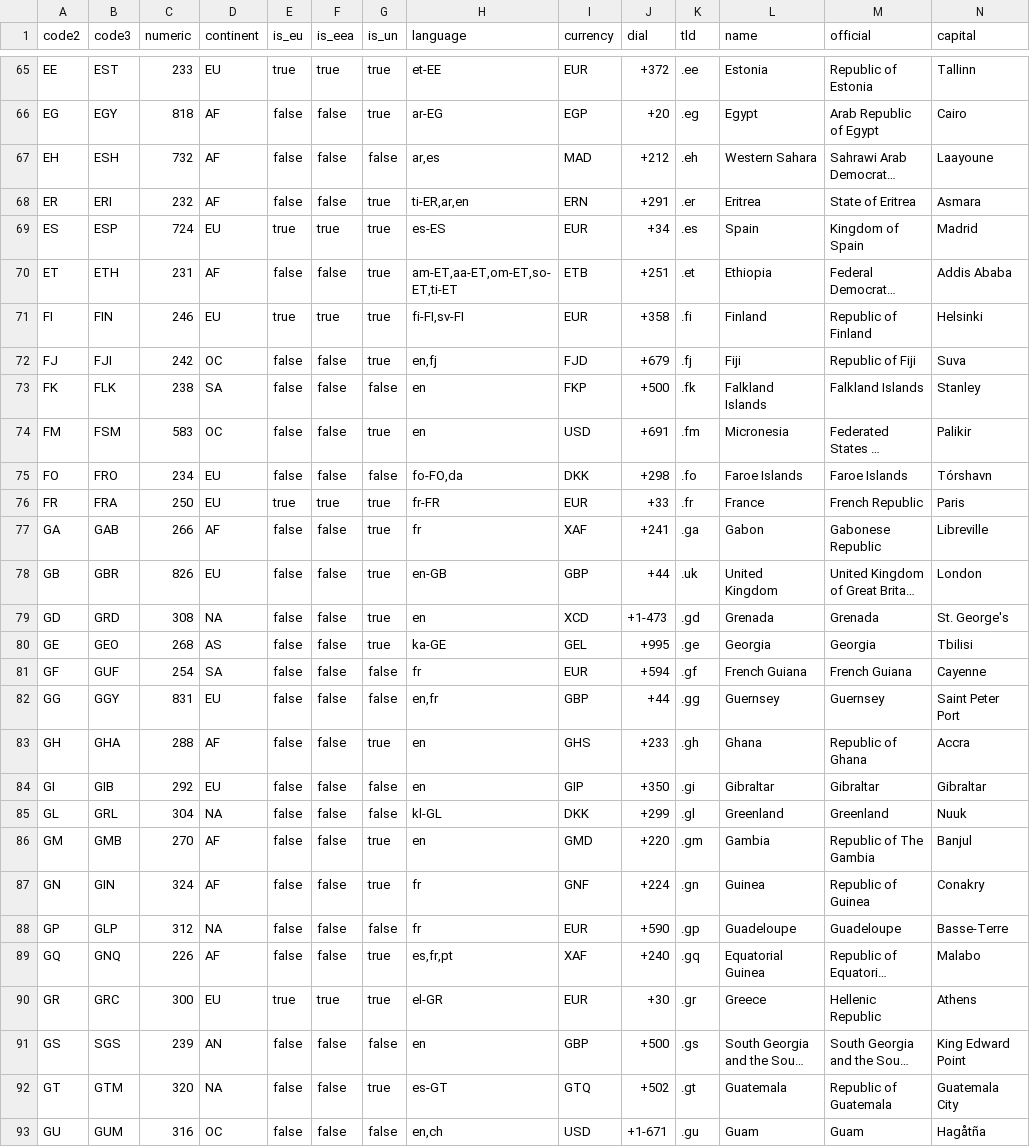
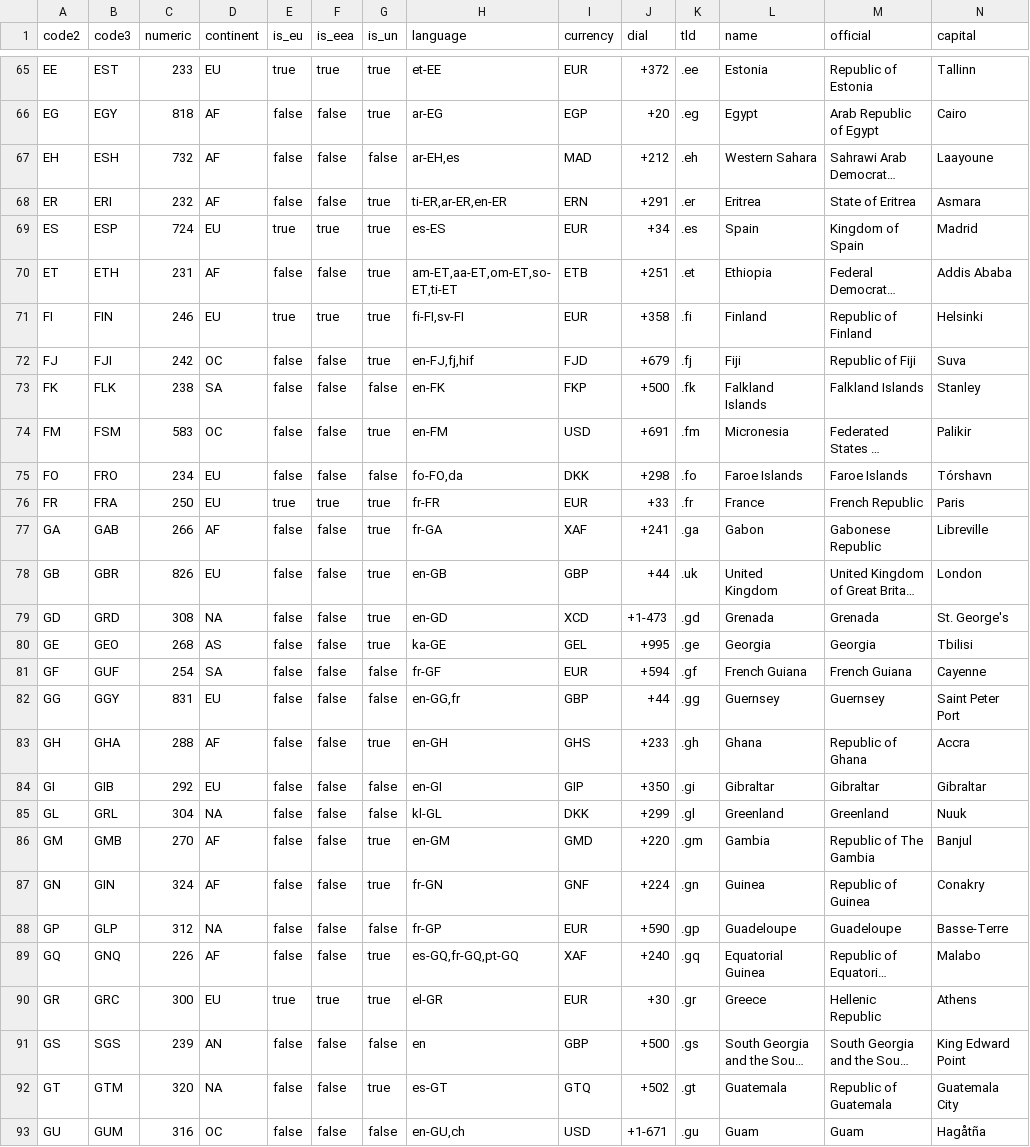
Before and after one commit to chensoft/geodb, a CSV file: datasets/country.csv, drawn as a sheet; only a part is shown, gaps mark what is left out; long unchanged cells end in …; the diff covers the shown part only; the diff names each change by its address in the sheet, - before the commit and + after, or states it on an @@ line.

Commit message:
country: update language

```diff
--- a/datasets/country.csv
+++ b/datasets/country.csv
-H67 (language): ar,es
+H67 (language): ar-EH,es
-H68 (language): ti-ER,ar,en
+H68 (language): ti-ER,ar-ER,en-ER
-H72 (language): en,fj
+H72 (language): en-FJ,fj,hif
-H73 (language): en
+H73 (language): en-FK
-H74 (language): en
+H74 (language): en-FM
-H77 (language): fr
+H77 (language): fr-GA
-H79 (language): en
+H79 (language): en-GD
-H81 (language): fr
+H81 (language): fr-GF
-H82 (language): en,fr
+H82 (language): en-GG,fr
-H83 (language): en
+H83 (language): en-GH
-H84 (language): en
+H84 (language): en-GI
-H86 (language): en
+H86 (language): en-GM
-H87 (language): fr
+H87 (language): fr-GN
-H88 (language): fr
+H88 (language): fr-GP
-H89 (language): es,fr,pt
+H89 (language): es-GQ,fr-GQ,pt-GQ
-H93 (language): en,ch
+H93 (language): en-GU,ch
```
Also changed, not shown: 118 edited cells elsewhere in this file.
